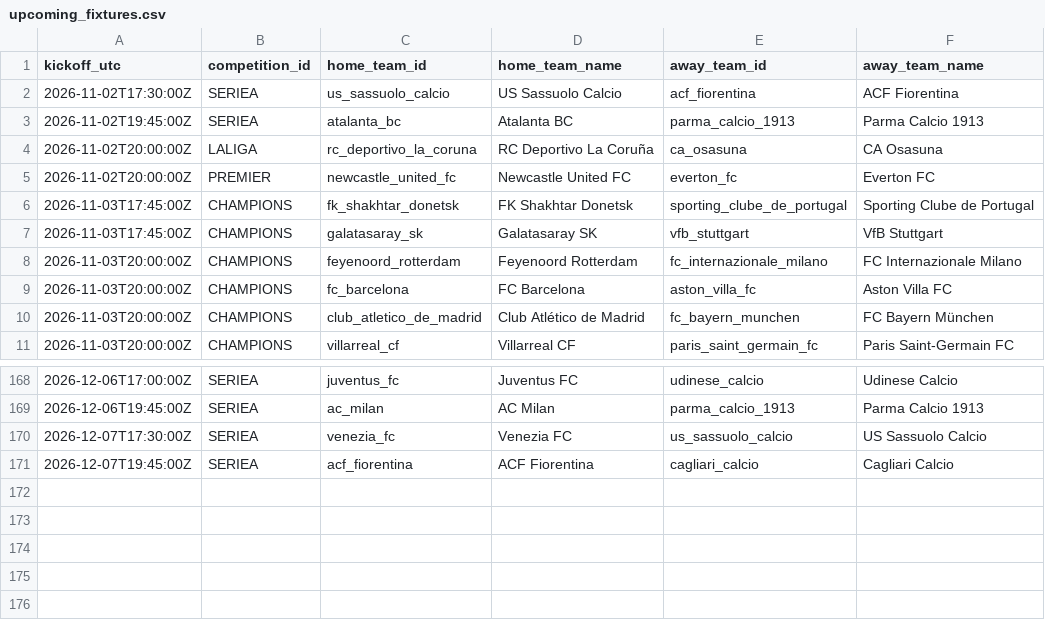
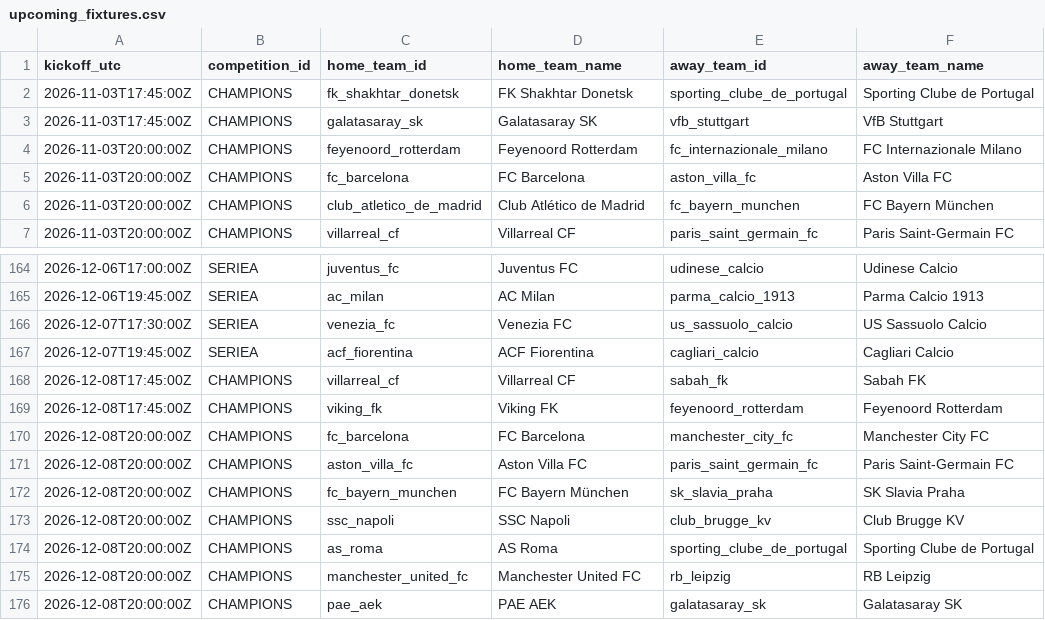
Before and after one commit to alesinho777/botinho777, a CSV file: data/raw/upcoming_fixtures.csv, drawn as a sheet; only a part is shown, gaps mark what is left out.

```diff
--- a/data/raw/upcoming_fixtures.csv
+++ b/data/raw/upcoming_fixtures.csv
@@ -1,6 +1,2 @@
 kickoff_utc,competition_id,home_team_id,home_team_name,away_team_id,away_team_name
-2026-11-02T17:30:00Z,SERIEA,us_sassuolo_calcio,US Sassuolo Calcio,acf_fiorentina,ACF Fiorentina
-2026-11-02T19:45:00Z,SERIEA,atalanta_bc,Atalanta BC,parma_calcio_1913,Parma Calcio 1913
-2026-11-02T20:00:00Z,LALIGA,rc_deportivo_la_coruna,RC Deportivo La Coruña,ca_osasuna,CA Osasuna
-2026-11-02T20:00:00Z,PREMIER,newcastle_united_fc,Newcastle United FC,everton_fc,Everton FC
 2026-11-03T17:45:00Z,CHAMPIONS,fk_shakhtar_donetsk,FK Shakhtar Donetsk,sporting_clube_de_portugal,Sporting Clube de Portugal
@@ -171 +167,10 @@ kickoff_utc,competition_id,home_team_id,home_team_name,away_team_id,away_team_na
 2026-12-07T19:45:00Z,SERIEA,acf_fiorentina,ACF Fiorentina,cagliari_calcio,Cagliari Calcio
+2026-12-08T17:45:00Z,CHAMPIONS,villarreal_cf,Villarreal CF,sabah_fk,Sabah FK
+2026-12-08T17:45:00Z,CHAMPIONS,viking_fk,Viking FK,feyenoord_rotterdam,Feyenoord Rotterdam
+2026-12-08T20:00:00Z,CHAMPIONS,fc_barcelona,FC Barcelona,manchester_city_fc,Manchester City FC
+2026-12-08T20:00:00Z,CHAMPIONS,aston_villa_fc,Aston Villa FC,paris_saint_germain_fc,Paris Saint-Germain FC
+2026-12-08T20:00:00Z,CHAMPIONS,fc_bayern_munchen,FC Bayern München,sk_slavia_praha,SK Slavia Praha
+2026-12-08T20:00:00Z,CHAMPIONS,ssc_napoli,SSC Napoli,club_brugge_kv,Club Brugge KV
+2026-12-08T20:00:00Z,CHAMPIONS,as_roma,AS Roma,sporting_clube_de_portugal,Sporting Clube de Portugal
+2026-12-08T20:00:00Z,CHAMPIONS,manchester_united_fc,Manchester United FC,rb_leipzig,RB Leipzig
+2026-12-08T20:00:00Z,CHAMPIONS,pae_aek,PAE AEK,galatasaray_sk,Galatasaray SK
```
Also changed, not shown: data/raw/real_matches.csv.
